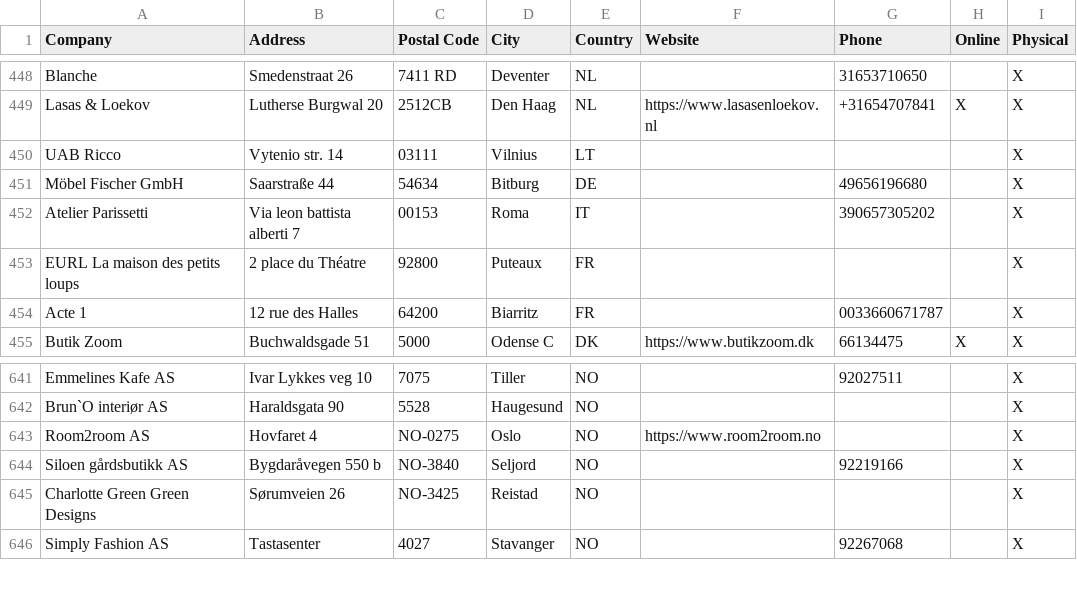
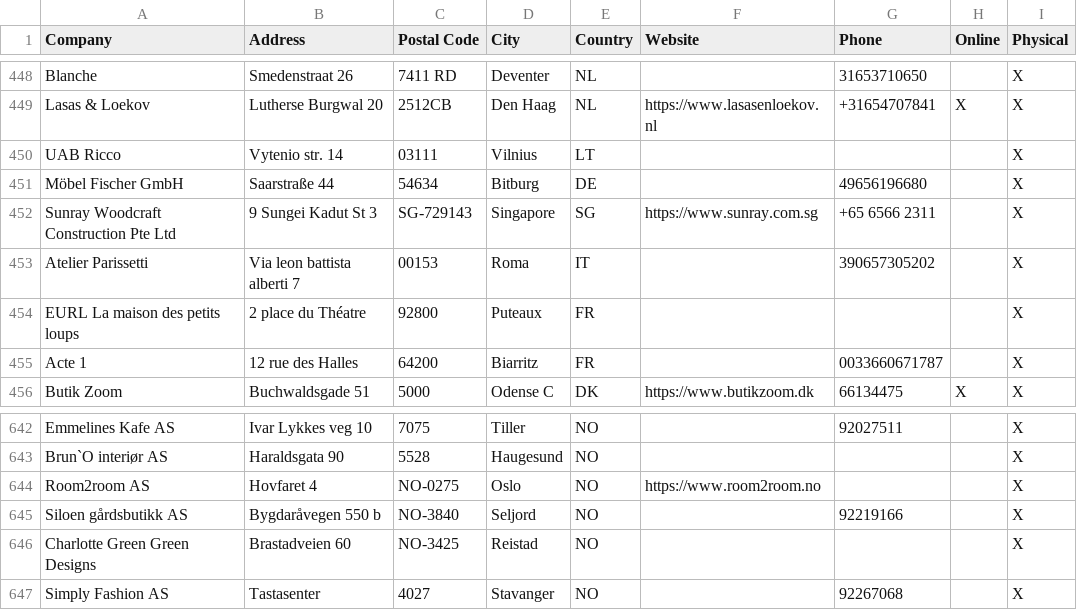
Before and after one commit to NicoBang/nordal-store-locator, a CSV file: stores.csv, drawn as a sheet; only a part is shown, gaps mark what is left out.

```diff
--- a/stores.csv
+++ b/stores.csv
@@ -451,2 +451,3 @@ UAB Ricco,Vytenio str. 14 ,03111,Vilnius,LT,,,,X
 Möbel Fischer GmbH,Saarstraße 44,54634,Bitburg,DE,,49656196680,,X
+Sunray Woodcraft Construction Pte Ltd,9 Sungei Kadut St 3 ,SG-729143,Singapore,SG,https://www.sunray.com.sg ,+65 6566 2311,,X
 Atelier Parissetti,Via leon battista alberti 7,00153,Roma,IT,,390657305202,,X
@@ -644,3 +645,3 @@ Room2room AS,Hovfaret 4,NO-0275,Oslo,NO,https://www.room2room.no,,,X
 Siloen gårdsbutikk AS,Bygdaråvegen 550 b,NO-3840,Seljord,NO,,92219166,,X
-Charlotte Green Green Designs,Sørumveien 26,NO-3425,Reistad,NO,,,,X
+Charlotte Green Green Designs,Brastadveien 60,NO-3425,Reistad,NO,,,,X
 Simply Fashion AS,Tastasenter,4027,Stavanger,NO,,92267068,,X
```
Also changed, not shown: 2 other files.
